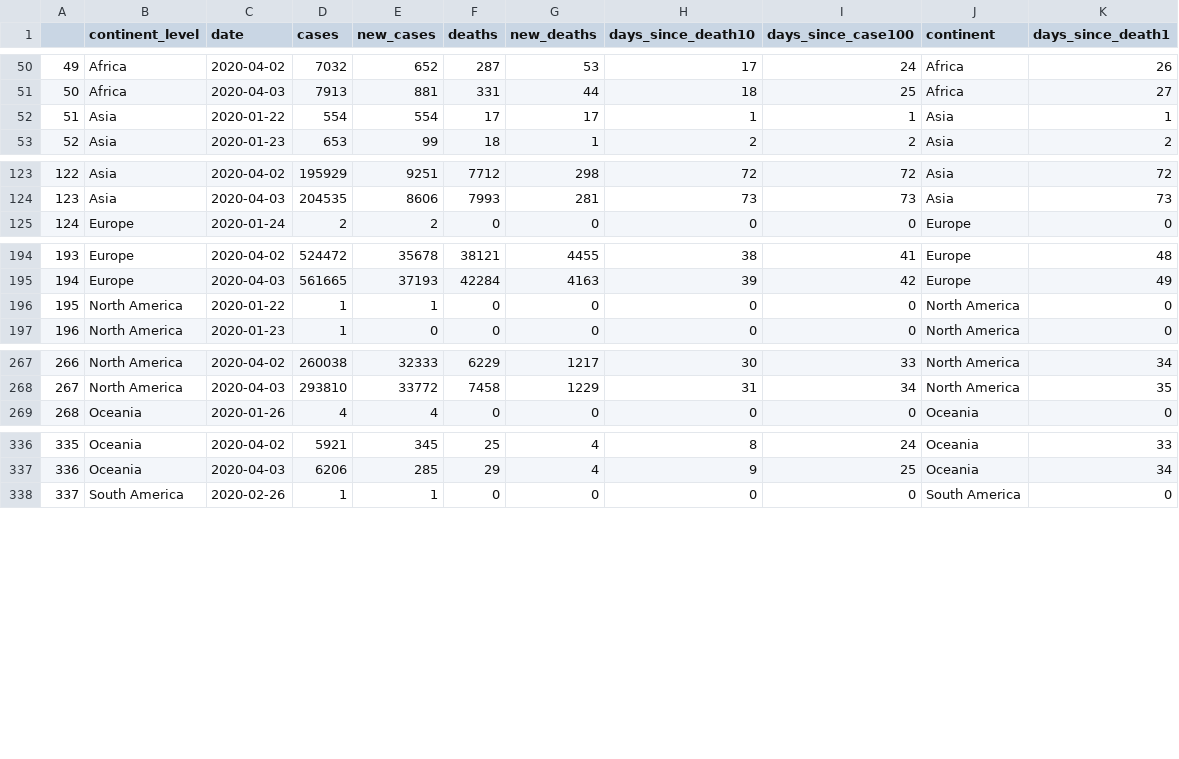
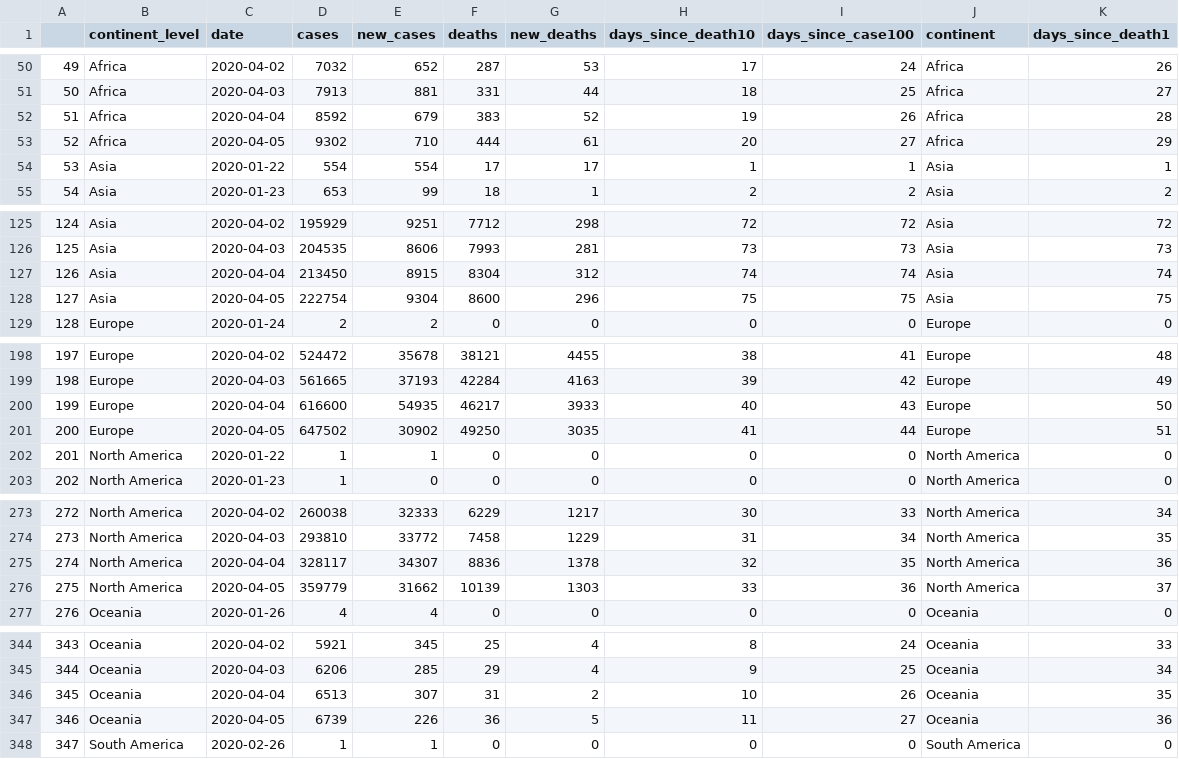
Before and after one commit to cristianrohr/covid19ARgentina, a CSV file: input_data/coronavirus_continent.csv, drawn as a sheet; only a part is shown, gaps mark what is left out; addresses are those after the commit; the diff covers the shown part only; the diff names each change by its address in the sheet, - before the commit and + after, or states it on an @@ line.

```diff
--- a/input_data/coronavirus_continent.csv
+++ b/input_data/coronavirus_continent.csv
+row 52: 51 | Africa | 2020-04-04 | 8592 | 679 | 383 | 52 | 19 | 26 | Africa | 28
+row 53: 52 | Africa | 2020-04-05 | 9302 | 710 | 444 | 61 | 20 | 27 | Africa | 29
@@ column A renumbered between rows 54 and 385 @@
+row 127: 126 | Asia | 2020-04-04 | 213450 | 8915 | 8304 | 312 | 74 | 74 | Asia | 74
+row 128: 127 | Asia | 2020-04-05 | 222754 | 9304 | 8600 | 296 | 75 | 75 | Asia | 75
+row 200: 199 | Europe | 2020-04-04 | 616600 | 54935 | 46217 | 3933 | 40 | 43 | Europe | 50
+row 201: 200 | Europe | 2020-04-05 | 647502 | 30902 | 49250 | 3035 | 41 | 44 | Europe | 51
+row 275: 274 | North America | 2020-04-04 | 328117 | 34307 | 8836 | 1378 | 32 | 35 | North America | 36
+row 276: 275 | North America | 2020-04-05 | 359779 | 31662 | 10139 | 1303 | 33 | 36 | North America | 37
+row 346: 345 | Oceania | 2020-04-04 | 6513 | 307 | 31 | 2 | 10 | 26 | Oceania | 35
+row 347: 346 | Oceania | 2020-04-05 | 6739 | 226 | 36 | 5 | 11 | 27 | Oceania | 36
```
Also changed, not shown: 2 added rows elsewhere in this file, input_data/argentina_data.csv, input_data/coronavirus_argentina.csv, 7 other files.
